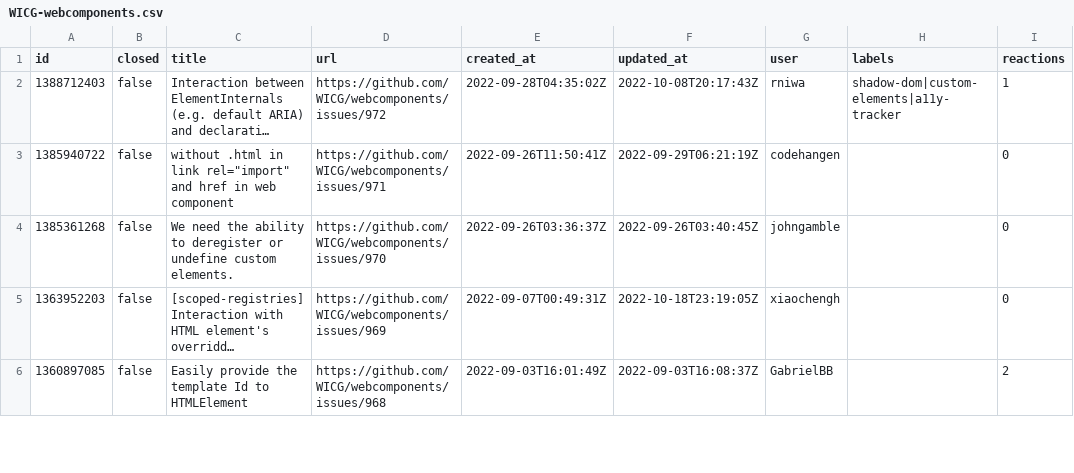
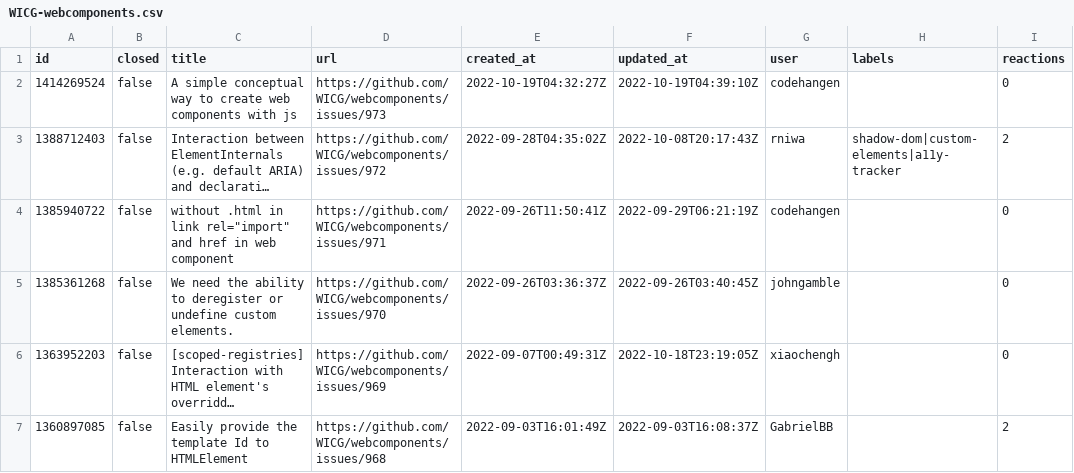
Before and after one commit to bgrins/compat-utils, a CSV file: output/WICG-webcomponents.csv, drawn as a sheet; only a part is shown; long unchanged cells end in …; addresses are those after the commit; the diff names each change by its address in the sheet, - before the commit and + after, or states it on an @@ line.

```diff
--- a/output/WICG-webcomponents.csv
+++ b/output/WICG-webcomponents.csv
+row 2: 1414269524 | false | A simple conceptual way to create web components with js | https://github.com/WICG/webcomponents/issues/973 | 2022-10-19T04:32:27Z | 2022-10-19T04:39:10Z | codehangen |  | 0
-I3 (reactions): 1
+I3 (reactions): 2
```
Also changed, not shown: output/all-comments.csv, output/caniuse-omit-unoff.csv, 7 other files.
